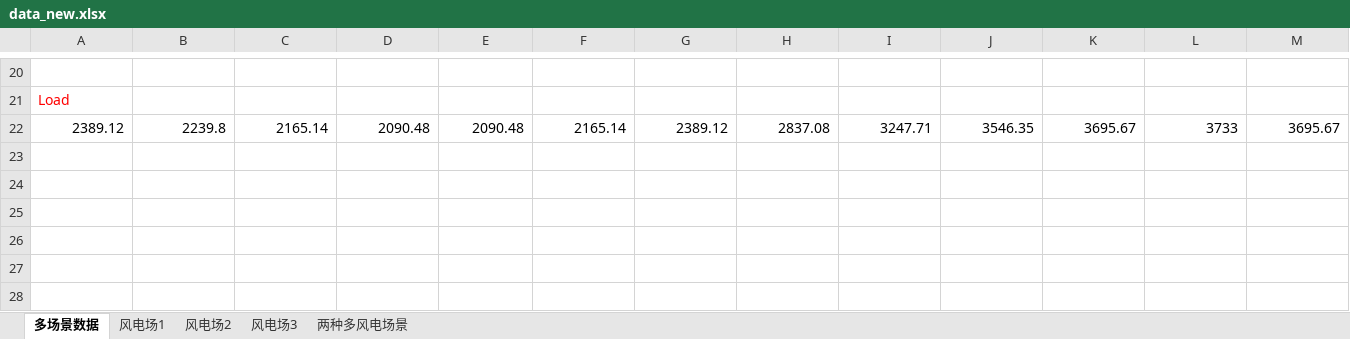
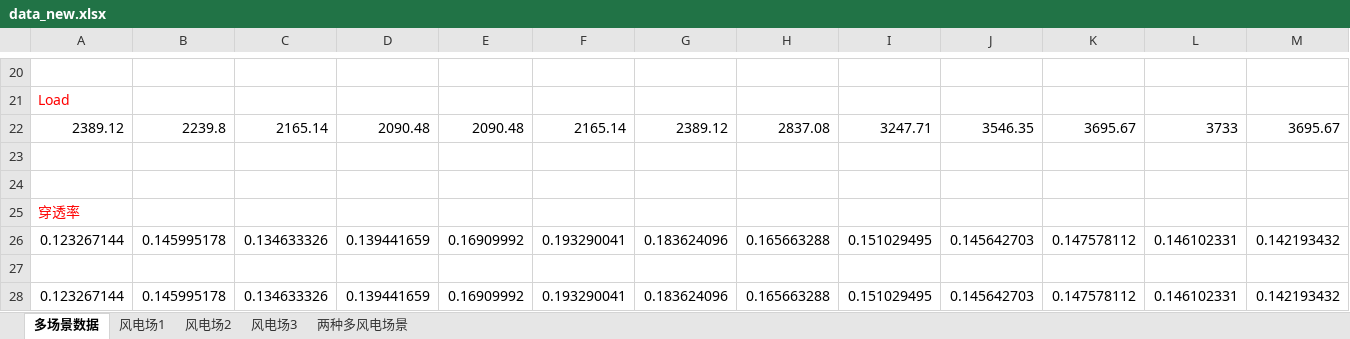
Before and after one commit to zclzqbx/walker-tmp, an Excel workbook: scenario/data_new.xlsx, sheet 多场景数据, drawn as a sheet; only a part is shown, gaps mark what is left out; values as stored, in another font and other column widths than the file's, no borders; rows hold the shown columns only; the diff names each change by its address in the sheet, - before the commit and + after, or states it on an @@ line.

```diff
--- a/scenario/data_new.xlsx (sheet 多场景数据)
+++ b/scenario/data_new.xlsx (sheet 多场景数据)
+row 23: (empty)
+row 24: (empty)
+row 25: 穿透率
+row 26: 0.123267144 | 0.145995178 | 0.134633326 | 0.139441659 | 0.16909992 | 0.193290041 | 0.183624096 | 0.165663288 | 0.151029495 | 0.145642703 | 0.147578112 | 0.146102331 | 0.142193432
+row 27: (empty)
+row 28: 0.123267144 | 0.145995178 | 0.134633326 | 0.139441659 | 0.16909992 | 0.193290041 | 0.183624096 | 0.165663288 | 0.151029495 | 0.145642703 | 0.147578112 | 0.146102331 | 0.142193432
```
Also changed, not shown: sheet 两种多风电场景, sheet 风电场3, sheet 风电场1, sheet 风电场2, 29 other files.
